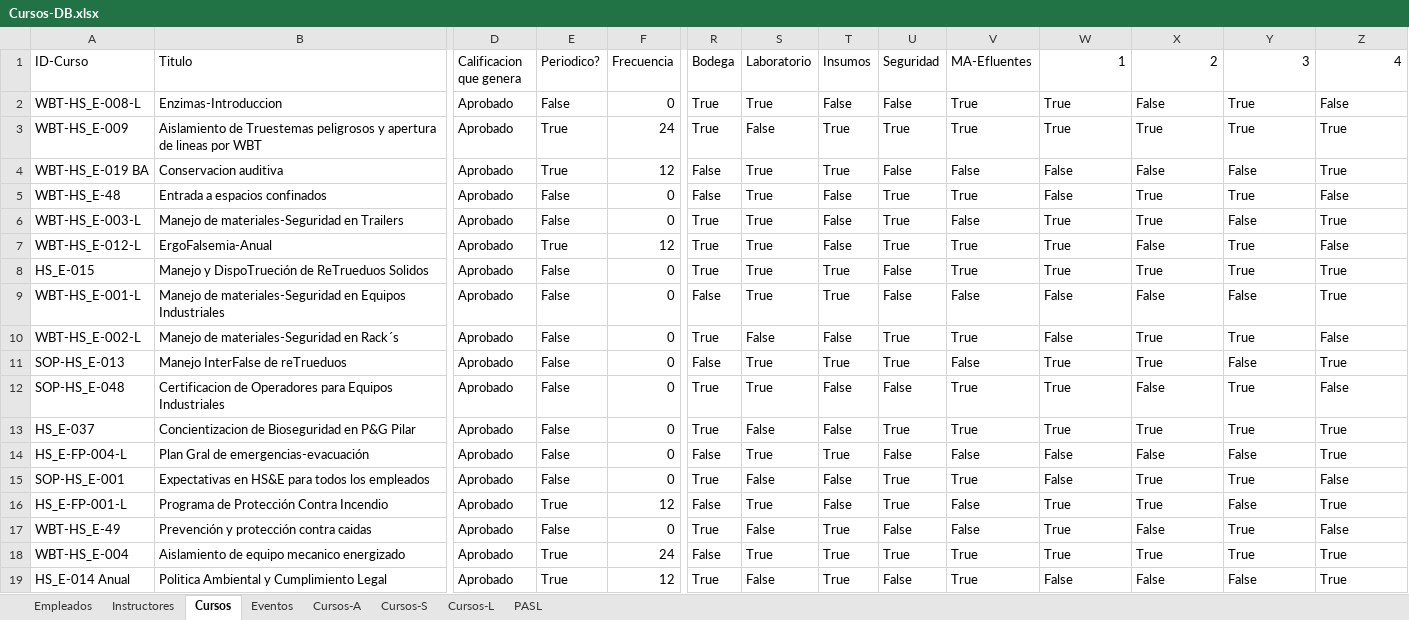
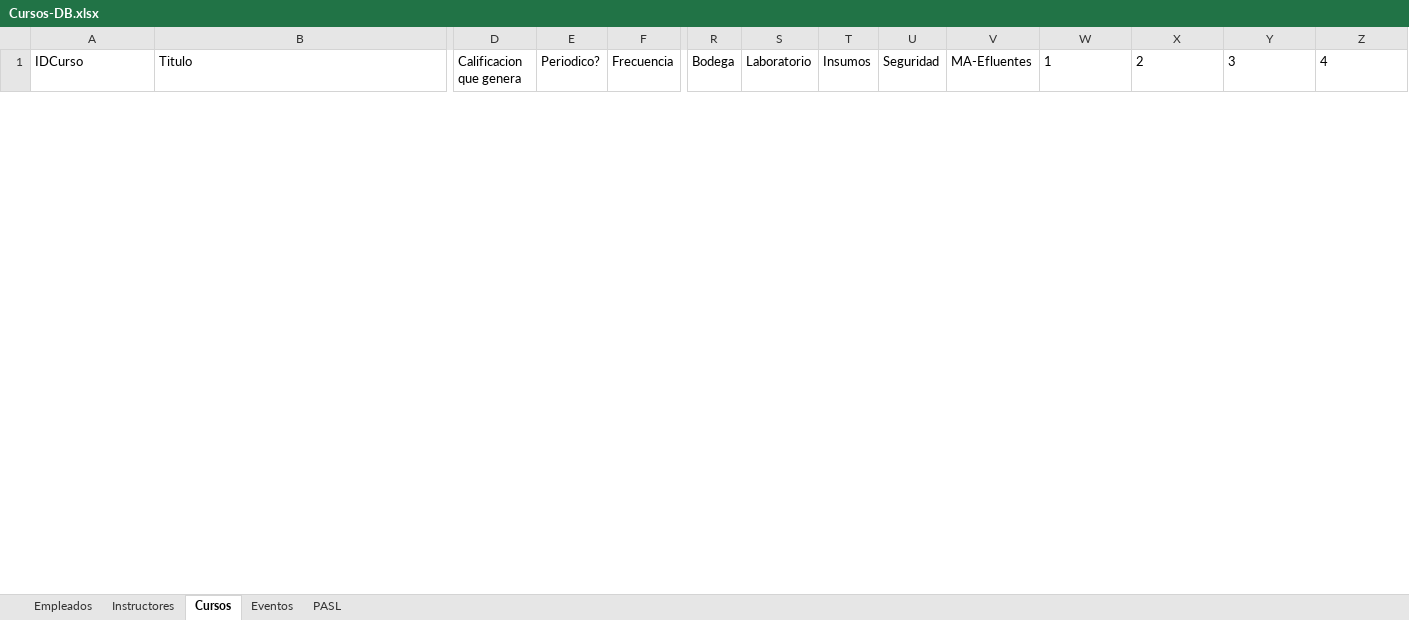
Before and after one commit to Agmoro/App-Entrenamientos, an Excel workbook: Cursos-DB.xlsx, sheet Cursos, drawn as a sheet; only a part is shown, gaps mark what is left out; values as stored, in another font and other column widths than the file's, no borders; table styles not drawn; removed rows and columns are numbered as before the commit, all else as after; rows hold the shown columns only; the diff covers the shown part only; the diff names each change by its address in the sheet, - before the commit and + after, or states it on an @@ line.

Commit message:
funcion de carga y asociacion curso con legajos

```diff
--- a/Cursos-DB.xlsx (sheet Cursos)
+++ b/Cursos-DB.xlsx (sheet Cursos)
-sheet tab: Cursos-A
-sheet tab: Cursos-S
-sheet tab: Cursos-L
-A1: ID-Curso
+A1: IDCurso
-W1:Z1 alignment: right
+W1:Z1 alignment: left
-row 2: WBT-HS_E-008-L | Enzimas-Introduccion | Aprobado | False | 0 | True | True | False | False | True | True | False | True | False
-row 3: WBT-HS_E-009 | Aislamiento de Truestemas peligrosos y apertura de lineas por WBT | Aprobado | True | 24 | True | False | True | True | True | True | True | True | True
-row 4: WBT-HS_E-019 BA | Conservacion auditiva | Aprobado | True | 12 | False | True | True | False | False | False | False | False | True
-row 5: WBT-HS_E-48 | Entrada a espacios confinados | Aprobado | False | 0 | False | True | False | True | True | False | True | True | False
-row 6: WBT-HS_E-003-L | Manejo de materiales-Seguridad en Trailers | Aprobado | False | 0 | True | True | False | True | False | True | True | False | True
-row 7: WBT-HS_E-012-L | ErgoFalsemia-Anual | Aprobado | True | 12 | True | True | False | True | True | True | False | True | False
-row 8: HS_E-015 | Manejo y DispoTrueción de ReTrueduos Solidos | Aprobado | False | 0 | True | True | True | False | True | True | True | True | True
-row 9: WBT-HS_E-001-L | Manejo de materiales-Seguridad en Equipos Industriales | Aprobado | False | 0 | False | True | True | False | False | False | False | False | True
-row 10: WBT-HS_E-002-L | Manejo de materiales-Seguridad en Rack´s | Aprobado | False | 0 | True | False | False | True | True | False | True | True | False
-row 11: SOP-HS_E-013 | Manejo InterFalse de reTrueduos | Aprobado | False | 0 | False | True | True | True | False | True | True | False | True
-row 12: SOP-HS_E-048 | Certificacion de Operadores para Equipos Industriales | Aprobado | False | 0 | True | True | False | False | True | True | False | True | False
-row 13: HS_E-037 | Concientizacion de Bioseguridad en P&G Pilar | Aprobado | False | 0 | True | False | False | True | True | True | True | True | True
-row 14: HS_E-FP-004-L | Plan Gral de emergencias-evacuación | Aprobado | False | 0 | False | True | True | False | False | False | False | False | True
-row 15: SOP-HS_E-001 | Expectativas en HS&E para todos los empleados | Aprobado | False | 0 | True | False | False | True | True | False | True | True | False
-row 16: HS_E-FP-001-L | Programa de Protección Contra Incendio | Aprobado | True | 12 | False | True | False | True | False | True | True | False | True
-row 17: WBT-HS_E-49 | Prevención y protección contra caidas | Aprobado | False | 0 | True | False | True | False | False | True | False | True | False
-row 18: WBT-HS_E-004 | Aislamiento de equipo mecanico energizado | Aprobado | True | 24 | False | True | True | True | True | True | True | True | True
-row 19: HS_E-014 Anual | Politica Ambiental y Cumplimiento Legal | Aprobado | True | 12 | True | False | True | False | True | False | False | False | True
```
Also changed, not shown: 20 added rows and 2 removed rows elsewhere in this sheet, sheet Empleados, sheet Eventos, sheet PASL, 4 other files.
